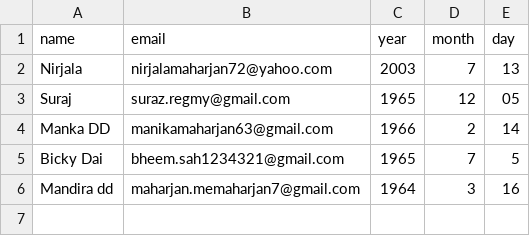
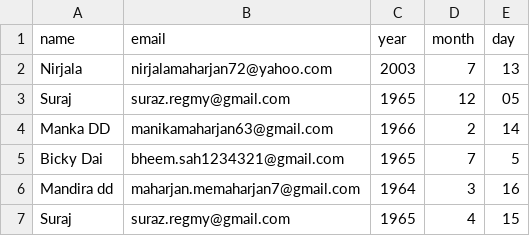
Before and after one commit to nirjalaM6/scheduled-tasks, a CSV file: birthdays.csv, drawn as a sheet.

Commit message:
Update birthdays.csv

```diff
--- a/birthdays.csv
+++ b/birthdays.csv
@@ -6 +6,2 @@ Bicky Dai,bheem.sah1234321@gmail.com, 1965,7,5
 Mandira dd,maharjan.memaharjan7@gmail.com, 1964,3,16
+Suraj, suraz.regmy@gmail.com, 1965,4,15
```
